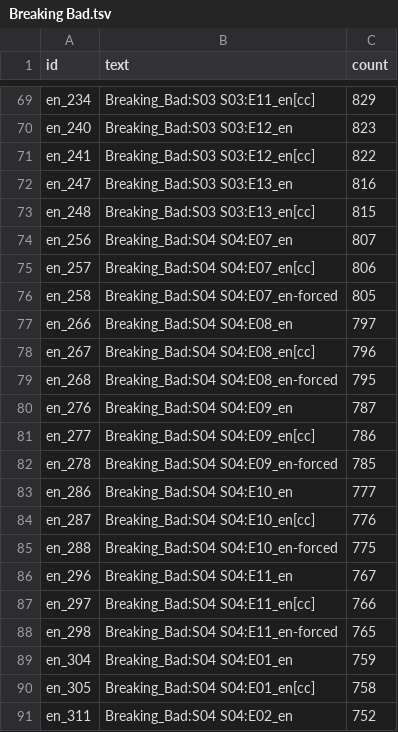
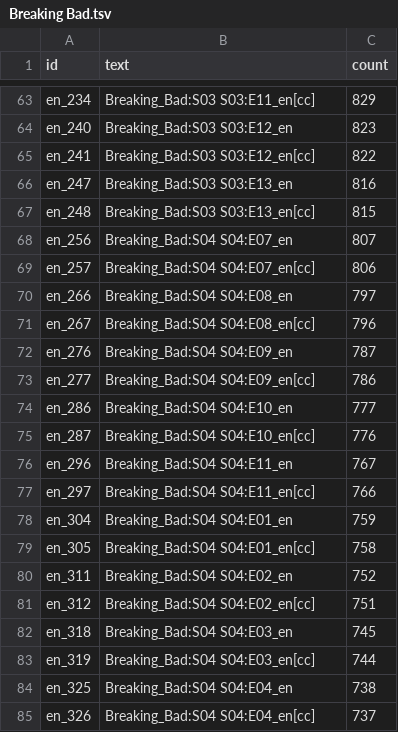
Before and after one commit to ankuharev/SentenTree, a TSV file: docs/data/Breaking Bad.tsv, drawn as a sheet; only a part is shown, gaps mark what is left out; the shorter side is filled out with more unchanged rows; the diff covers the shown part only; the diff names each change by its address in the sheet, - before the commit and + after, or states it on an @@ line.

```diff
--- a/docs/data/Breaking Bad.tsv
+++ b/docs/data/Breaking Bad.tsv
-row 76: en_258 | Breaking_Bad:S04 S04:E07_en-forced | 805
-row 79: en_268 | Breaking_Bad:S04 S04:E08_en-forced | 795
-row 82: en_278 | Breaking_Bad:S04 S04:E09_en-forced | 785
-row 85: en_288 | Breaking_Bad:S04 S04:E10_en-forced | 775
-row 88: en_298 | Breaking_Bad:S04 S04:E11_en-forced | 765
```
Also changed, not shown: 7 removed rows elsewhere in this file, 2 other files.
